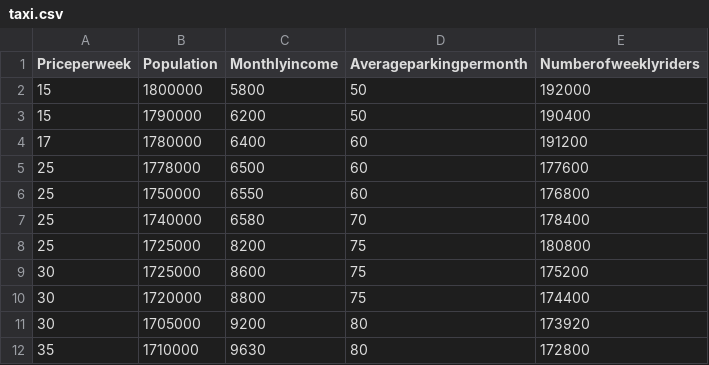
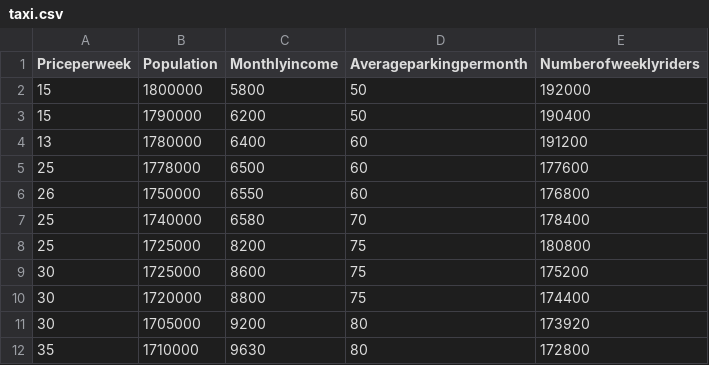
Before and after one commit to shivam030303/uber_rides, a CSV file: taxi.csv, drawn as a sheet; only a part is shown.

Commit message:
Resolving the data issue

```diff
--- a/taxi.csv
+++ b/taxi.csv
@@ -3,5 +3,5 @@ Priceperweek,Population,Monthlyincome,Averageparkingpermonth,Numberofweeklyrider
 15,1790000,6200,50,190400
-17,1780000,6400,60,191200
+13,1780000,6400,60,191200
 25,1778000,6500,60,177600
-25,1750000,6550,60,176800
+26,1750000,6550,60,176800
 25,1740000,6580,70,178400
```
